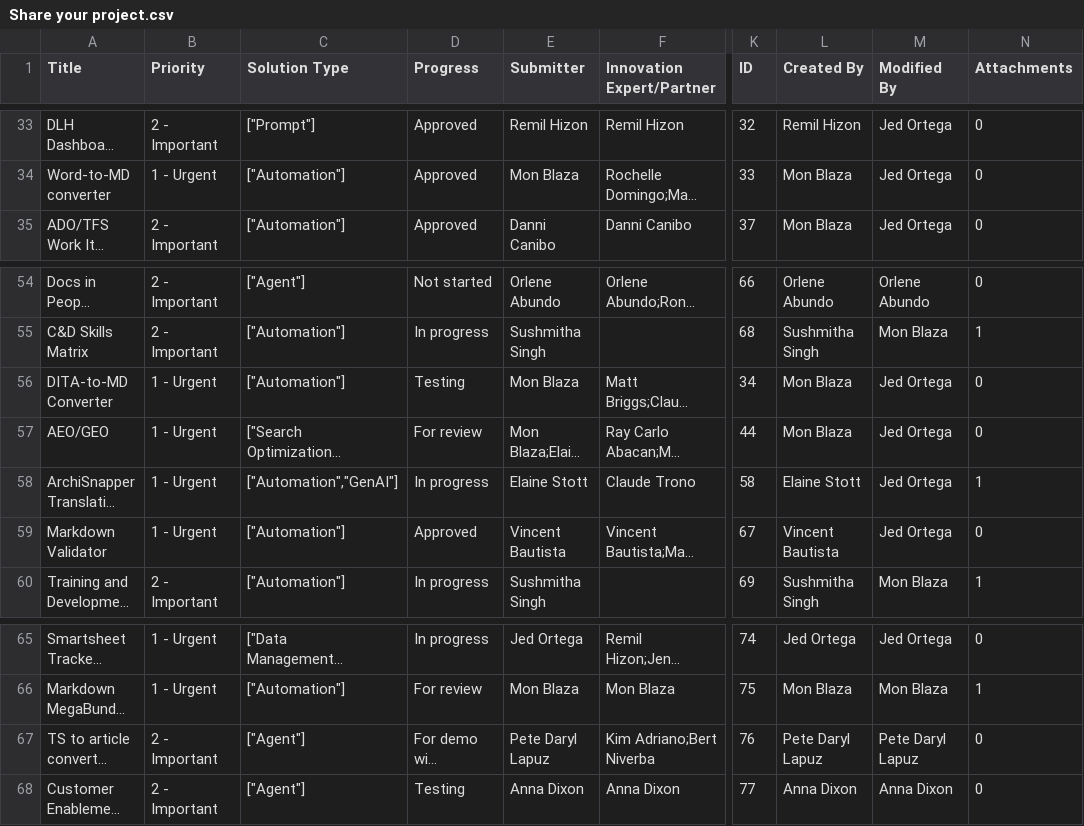
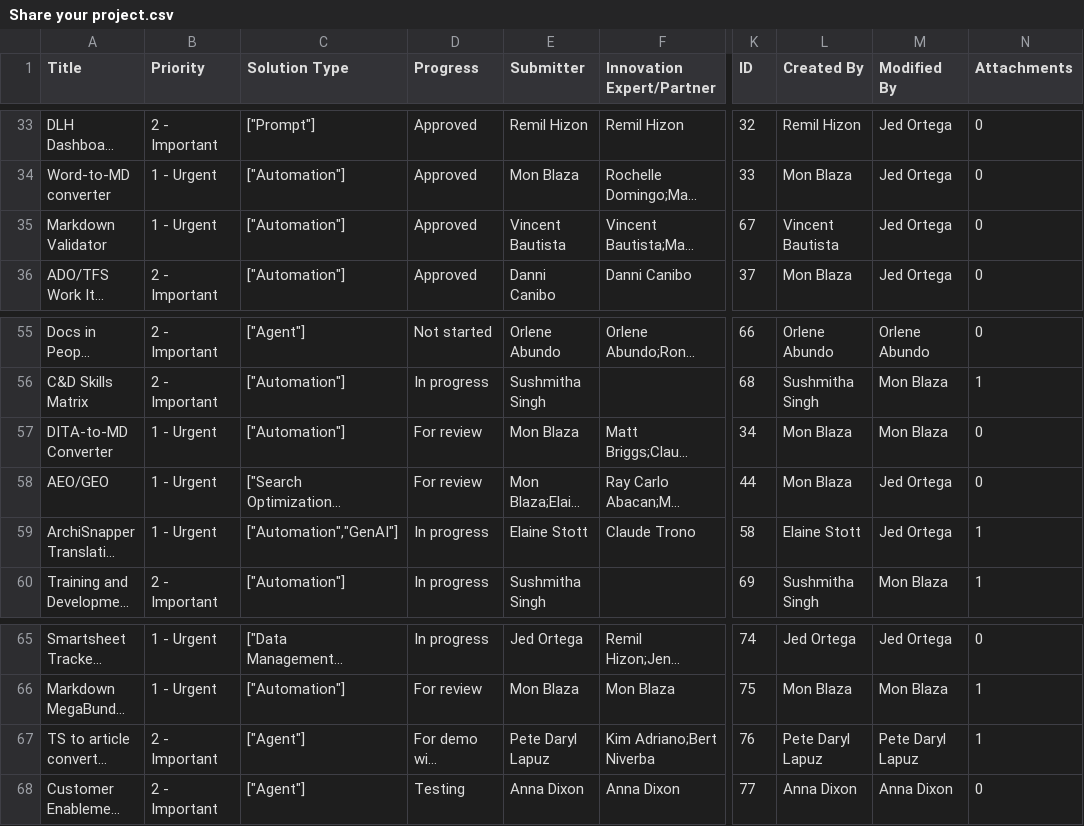
Before and after one commit to jedortega-deltek/innovationcenterdashboard, a CSV file: Share your project.csv, drawn as a sheet; only a part is shown, gaps mark what is left out; long unchanged cells end in …; addresses are those after the commit; the diff names each change by its address in the sheet, - before the commit and + after, or states it on an @@ line.

```diff
--- a/Share your project.csv
+++ b/Share your project.csv
@@ row 59 moved to row 35: Markdown Validator @@
-D57 (Progress): Testing
+D57 (Progress): For review
-M57 (Modified By): Jed Ortega
+M57 (Modified By): Mon Blaza
-N67 (Attachments): 0
+N67 (Attachments): 1
```
Also changed, not shown: Approved Innovations.csv.
